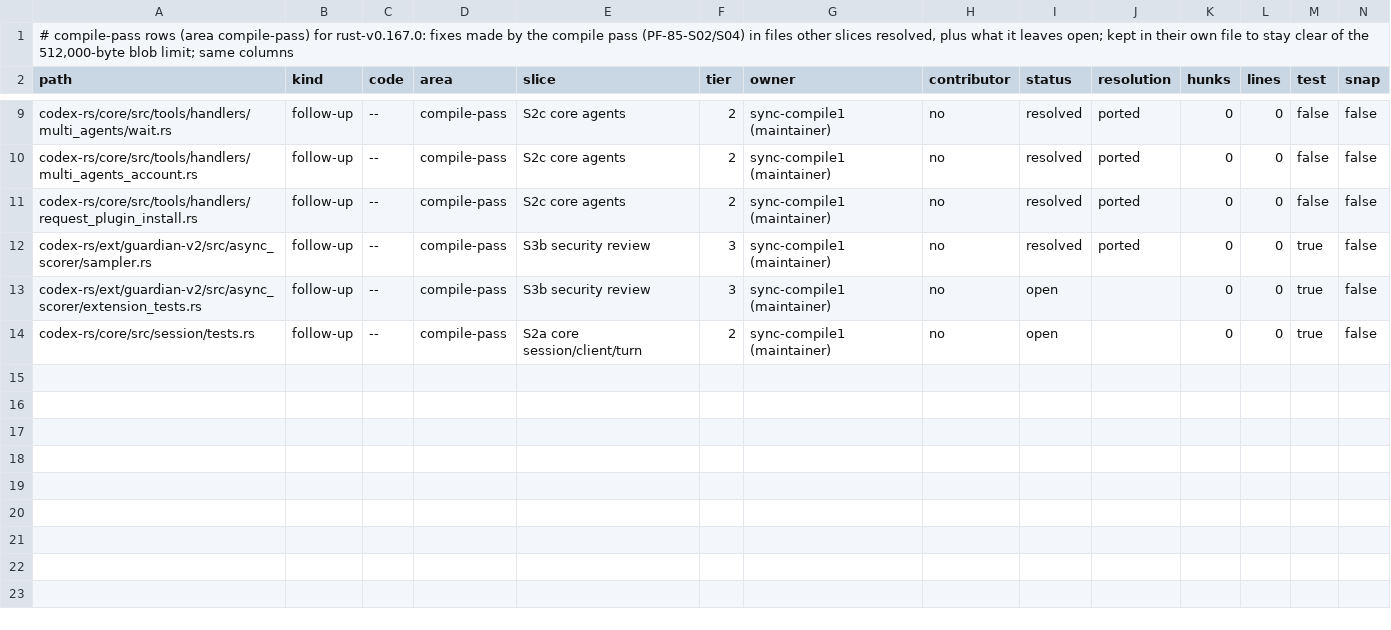
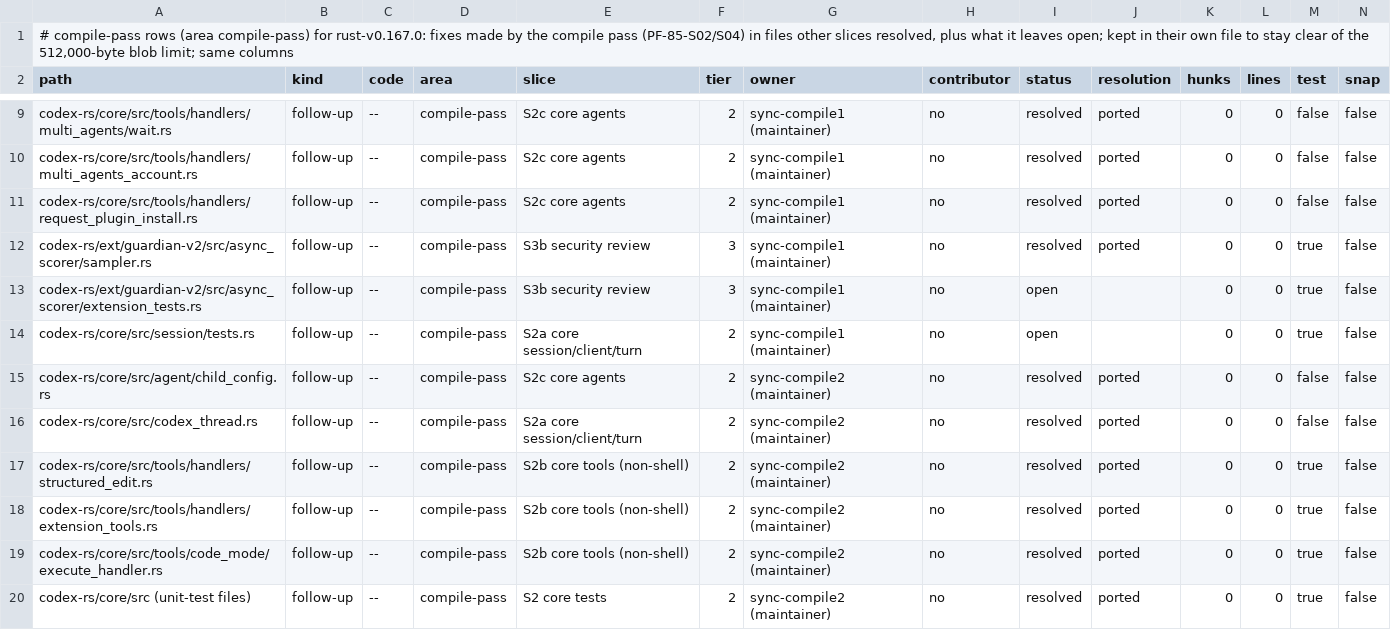
Before and after one commit to CorbanuCore/CorbanuTerminal, a TSV file: docs/management/upstreamSync/ledger-rust-v0.167.0-compile.tsv, drawn as a sheet; only a part is shown, gaps mark what is left out; rows hold the shown columns only; the diff names each change by its address in the sheet, - before the commit and + after, or states it on an @@ line.

Commit message:
Compile pass 2: resolve ten codex-core test files and port main's unit tests to upstream types
Resolves the conflict markers in multi_agents_tests, client_tests,
agent/control_tests, codex_delegate_tests, realtime_conversation_tests,
session/rollout_reconstruction_tests, shell_snapshot_tests,
thread_manager_tests and session/turn_tests by test item on main
a0c59e0481 and upstream 086ccc83, keeping both sides' tests, and applies
mechanical type ports to main's unit tests (new Option fields, accessor
methods, LocalAgentControl through agent_control.local(), ...).
The three spawn-override helpers in agent/child_config.rs become
pub(crate) for main's tests. Test-only otherwise.

```diff
--- a/docs/management/upstreamSync/ledger-rust-v0.167.0-compile.tsv
+++ b/docs/management/upstreamSync/ledger-rust-v0.167.0-compile.tsv
+row 15: codex-rs/core/src/agent/child_config.rs | follow-up | -- | compile-pass | S2c core agents | 2 | sync-compile2 (maintainer) | no | resolved | ported | 0 | 0 | false | false
+row 16: codex-rs/core/src/codex_thread.rs | follow-up | -- | compile-pass | S2a core session/client/turn | 2 | sync-compile2 (maintainer) | no | resolved | ported | 0 | 0 | false | false
+row 17: codex-rs/core/src/tools/handlers/structured_edit.rs | follow-up | -- | compile-pass | S2b core tools (non-shell) | 2 | sync-compile2 (maintainer) | no | resolved | ported | 0 | 0 | true | false
+row 18: codex-rs/core/src/tools/handlers/extension_tools.rs | follow-up | -- | compile-pass | S2b core tools (non-shell) | 2 | sync-compile2 (maintainer) | no | resolved | ported | 0 | 0 | true | false
+row 19: codex-rs/core/src/tools/code_mode/execute_handler.rs | follow-up | -- | compile-pass | S2b core tools (non-shell) | 2 | sync-compile2 (maintainer) | no | resolved | ported | 0 | 0 | true | false
+row 20: codex-rs/core/src (unit-test files) | follow-up | -- | compile-pass | S2 core tests | 2 | sync-compile2 (maintainer) | no | resolved | ported | 0 | 0 | true | false
```
Also changed, not shown: docs/management/upstreamSync/ledger-rust-v0.167.0-main-merges.tsv, docs/management/upstreamSync/ledger-rust-v0.167.0.tsv, 43 other files.
